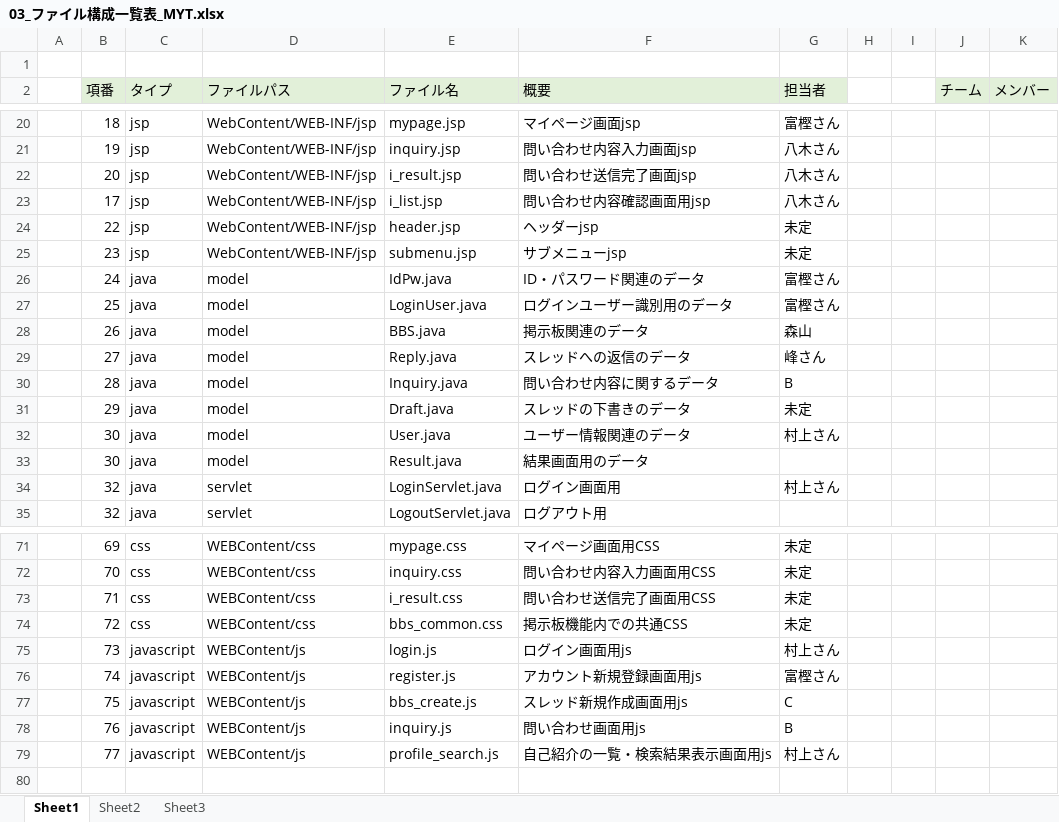
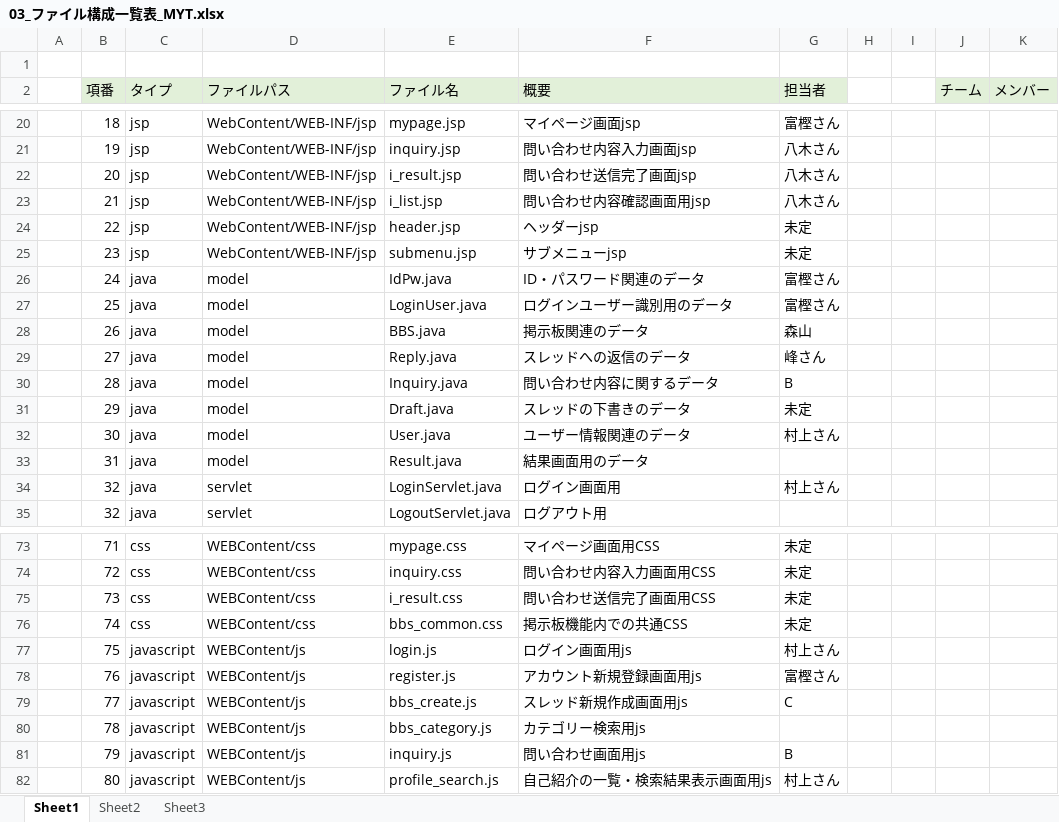
Before and after one commit to DOJO-2021/B-1, an Excel workbook: documents/03_ファイル構成一覧表_MYT.xlsx, sheet Sheet1, drawn as a sheet; only a part is shown, gaps mark what is left out; values as stored, in another font and other column widths than the file's, no borders; addresses are those after the commit; the diff covers the shown part only; the diff names each change by its address in the sheet, - before the commit and + after, or states it on an @@ line.

```diff
--- a/documents/03_ファイル構成一覧表_MYT.xlsx (sheet Sheet1)
+++ b/documents/03_ファイル構成一覧表_MYT.xlsx (sheet Sheet1)
-B23 (項番): 17
+B23 (項番): 21
-B33 (項番): 30
+B33 (項番): 31
-B73 (項番): 69
+B73 (項番): 71
-B74 (項番): 70
+B74 (項番): 72
-B75 (項番): 71
+B75 (項番): 73
-B76 (項番): 72
+B76 (項番): 74
-B77 (項番): 73
+B77 (項番): 75
-B78 (項番): 74
+B78 (項番): 76
-B79 (項番): 75
+B79 (項番): 77
+row 80:  | 78 | javascript | WEBContent/js | bbs_category.js | カテゴリー検索用js
-B81 (項番): 76
+B81 (項番): 79
-B82 (項番): 77
+B82 (項番): 80
```
Also changed, not shown: 2 added rows and 22 edited cells elsewhere in this sheet, 2 other files.
